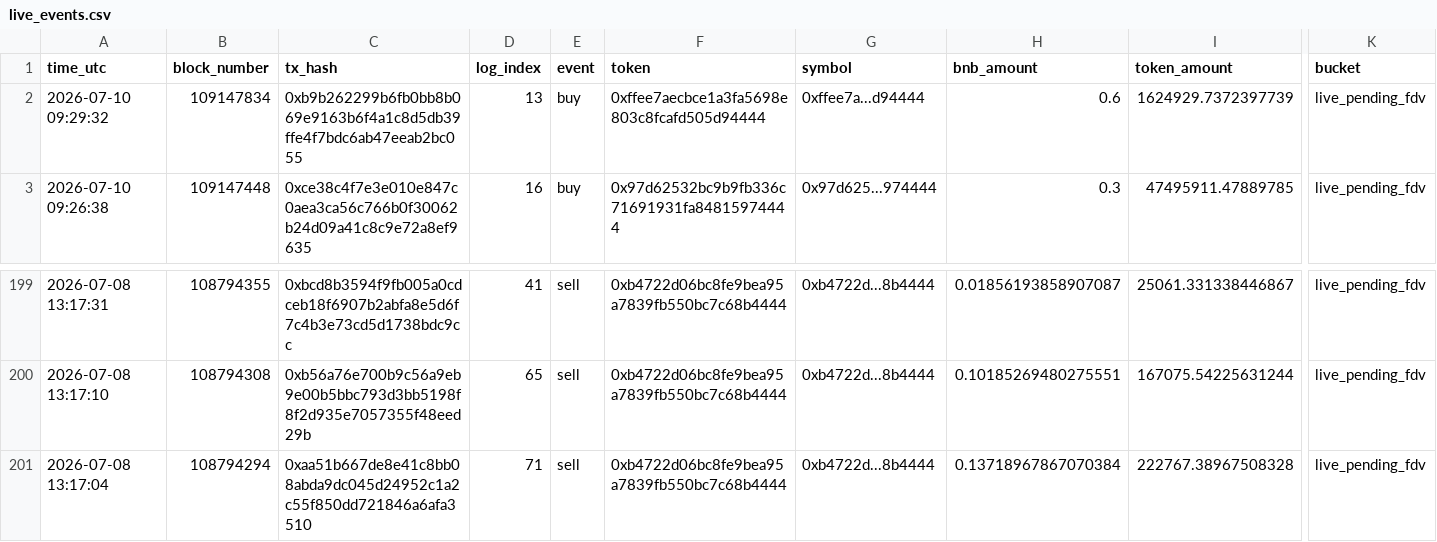
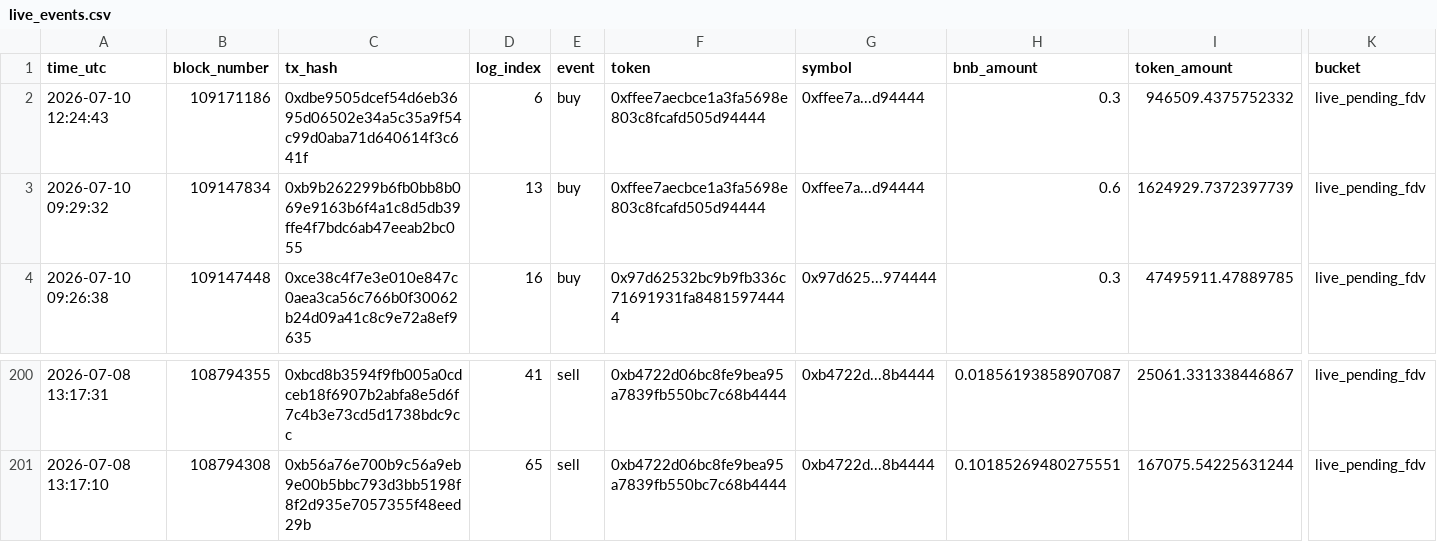
Before and after one commit to hahahakang/bsc-fourmeme-analysis-live, a CSV file: data/live_events.csv, drawn as a sheet; only a part is shown, gaps mark what is left out; removed rows and columns are numbered as before the commit, all else as after; rows hold the shown columns only; the diff names each change by its address in the sheet, - before the commit and + after, or states it on an @@ line.

```diff
--- a/data/live_events.csv
+++ b/data/live_events.csv
+row 2: 2026-07-10 12:24:43 | 109171186 | 0xdbe9505dcef54d6eb3695d06502e34a5c35a9f54c99d0aba71d640614f3c641f | 6 | buy | 0xffee7aecbce1a3fa5698e803c8fcafd505d94444 | 0xffee7a...d94444 | 0.3 | 946509.4375752332 | live_pending_fdv
-row 201: 2026-07-08 13:17:04 | 108794294 | 0xaa51b667de8e41c8bb08abda9dc045d24952c1a2c55f850dd721846a6afa3510 | 71 | sell | 0xb4722d06bc8fe9bea95a7839fb550bc7c68b4444 | 0xb4722d...8b4444 | 0.13718967867070384 | 222767.38967508328 | live_pending_fdv
```
Also changed, not shown: data/live_recent_buys.csv, data/live_recent_positions.csv, 5 other files.
